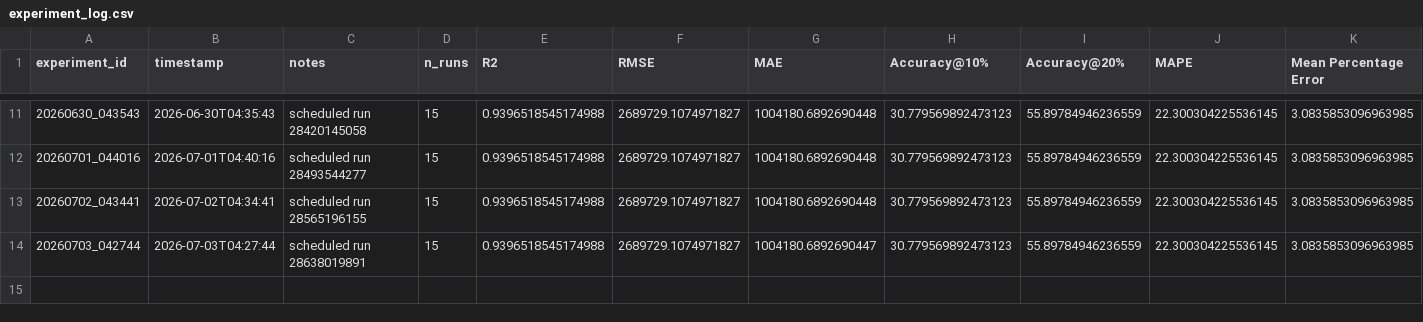
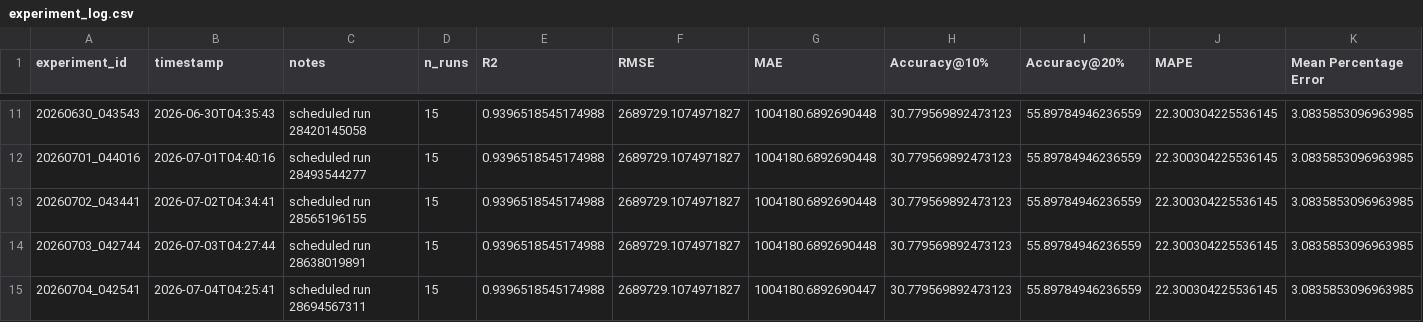
Before and after one commit to DarthJkid/Major-Project-Anglia-Ruskin, a CSV file: experiments/experiment_log.csv, drawn as a sheet; only a part is shown, gaps mark what is left out.

```diff
--- a/experiments/experiment_log.csv
+++ b/experiments/experiment_log.csv
@@ -13,2 +13,3 @@ experiment_id,timestamp,notes,n_runs,R2,RMSE,MAE,Accuracy@10%,Accuracy@20%,MAPE,
 20260702_043441,2026-07-02T04:34:41,scheduled run 28565196155,15,0.9396518545174988,2689729.1074971827,1004180.6892690448,30.779569892473123,55.89784946236559,22.300304225536145,3.0835853096963985
-20260703_042744,2026-07-03T04:27:44,scheduled run 28638019891,15,0.9396518545174988,2689729.1074971827,1004180.6892690447,30.779569892473123,55.89784946236559,22.300304225536145,3.0835853096963985
+20260703_042744,2026-07-03T04:27:44,scheduled run 28638019891,15,0.9396518545174988,2689729.1074971827,1004180.6892690448,30.779569892473123,55.89784946236559,22.300304225536145,3.0835853096963985
+20260704_042541,2026-07-04T04:25:41,scheduled run 28694567311,15,0.9396518545174988,2689729.1074971827,1004180.6892690447,30.779569892473123,55.89784946236559,22.300304225536145,3.0835853096963985
```
Also changed, not shown: 3 other files.
